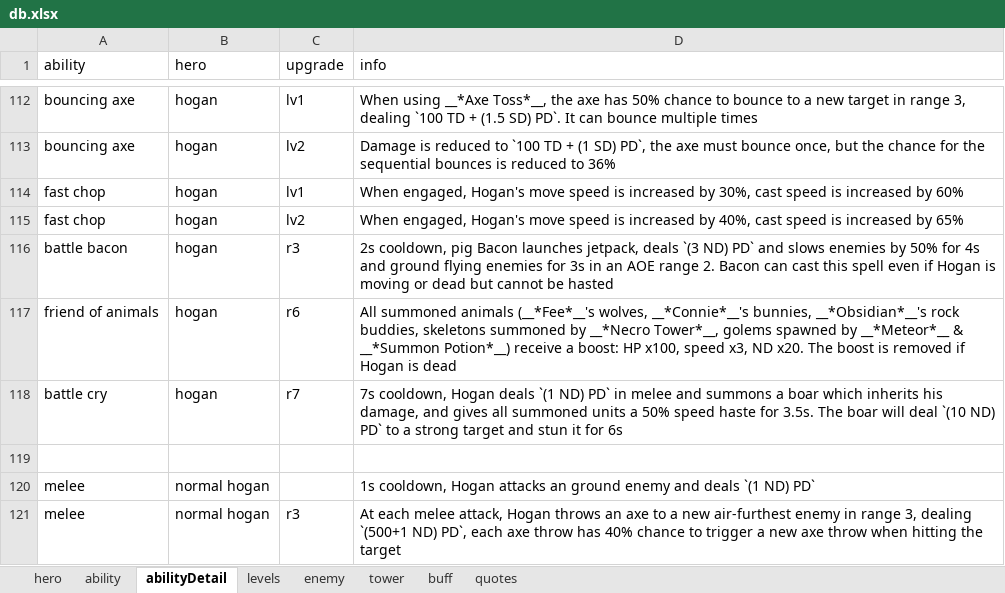
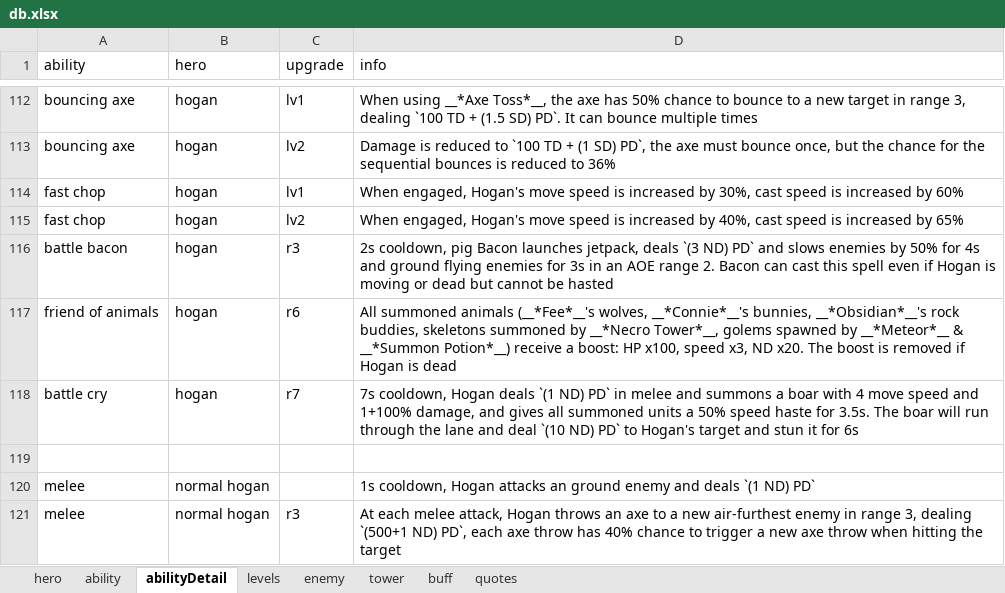
Before and after one commit to AlexP55/CyraBot, an Excel workbook: db/db.xlsx, sheet abilityDetail, drawn as a sheet; only a part is shown, gaps mark what is left out; values as stored, in another font and other column widths than the file's, no borders; the diff names each change by its address in the sheet, - before the commit and + after, or states it on an @@ line.

Commit message:
better battle cry text

```diff
--- a/db/db.xlsx (sheet abilityDetail)
+++ b/db/db.xlsx (sheet abilityDetail)
-D118 (info): …a boar which inherits his damage, and gives all summoned units a 50% speed haste for 3.5s. The boar will deal `(10 ND) PD` to a strong target and…
+D118 (info): …a boar with 4 move speed and 1+100% damage, and gives all summoned units a 50% speed haste for 3.5s. The boar will run through the lane and deal `(10 ND) PD` to Hogan's target and…
```
